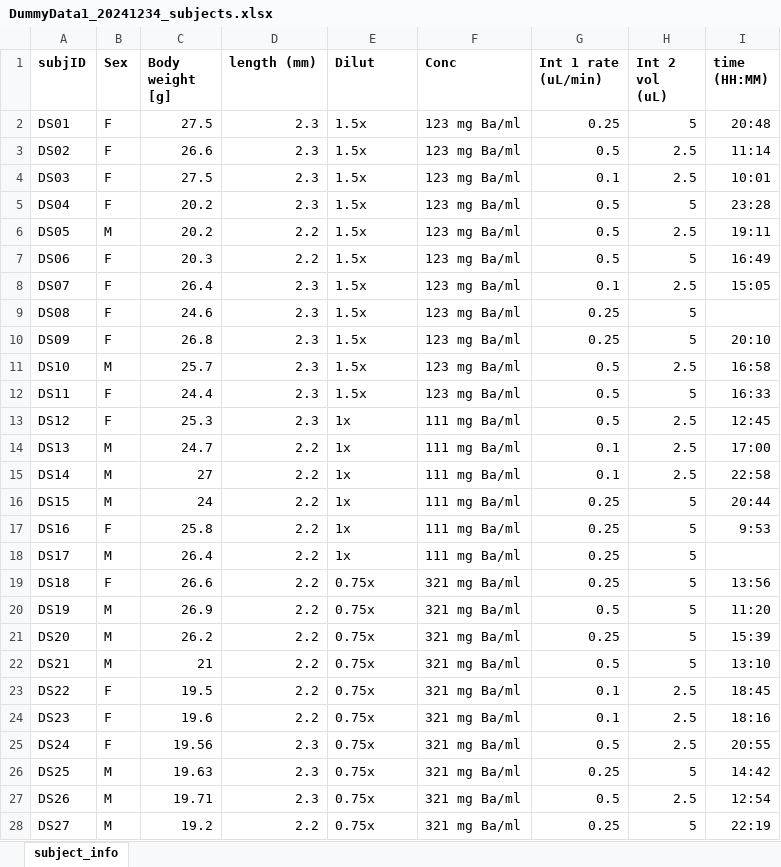
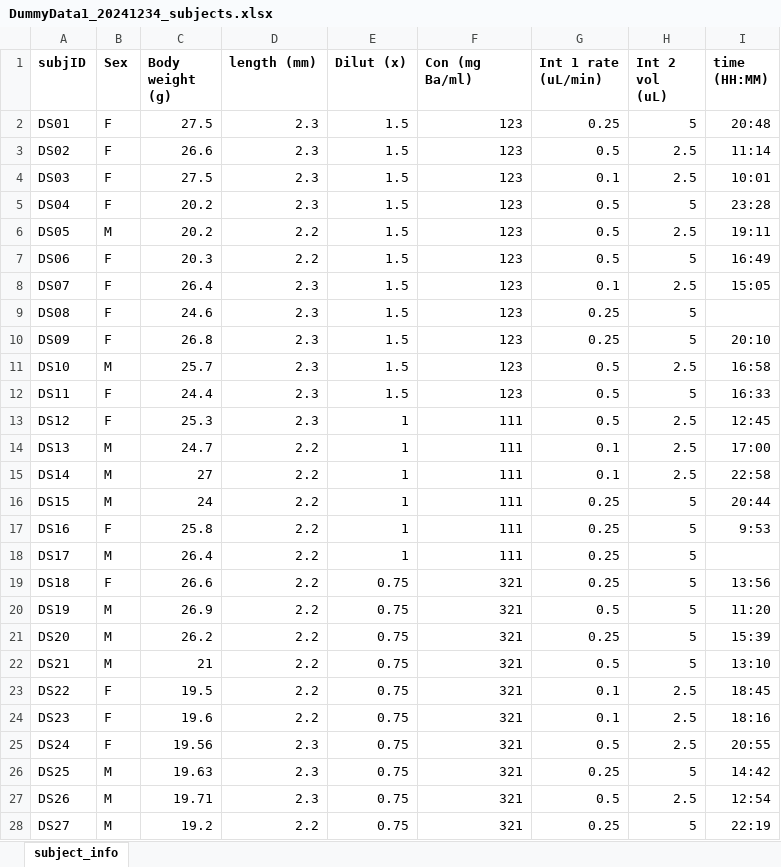
Before and after one commit to andrea-farnham/andrea-farnham.github.io, an Excel workbook: Docs/contents/ORD_index/DummyData1_20241234_subjects.xlsx, sheet subject_info, drawn as a sheet; only a part is shown; values as stored, in another font and other column widths than the file's, no borders; the diff covers the shown part only; the diff names each change by its address in the sheet, - before the commit and + after, or states it on an @@ line.

```diff
--- a/Docs/contents/ORD_index/DummyData1_20241234_subjects.xlsx (sheet subject_info)
+++ b/Docs/contents/ORD_index/DummyData1_20241234_subjects.xlsx (sheet subject_info)
-C1: Body weight [g]
+C1: Body weight (g)
-E1: Dilut
+E1: Dilut (x)
-F1: Conc
+F1: Con (mg Ba/ml)
-E2:E12 (Dilut (x)): 1.5x
+E2:E12 (Dilut (x)): 1.5
-F2:F12 (Con (mg Ba/ml)): 123 mg Ba/ml
+F2:F12 (Con (mg Ba/ml)): 123
-E13:E18 (Dilut (x)): 1x
+E13:E18 (Dilut (x)): 1
-F13:F18 (Con (mg Ba/ml)): 111 mg Ba/ml
+F13:F18 (Con (mg Ba/ml)): 111
-E19:E28 (Dilut (x)): 0.75x
+E19:E28 (Dilut (x)): 0.75
-F19:F28 (Con (mg Ba/ml)): 321 mg Ba/ml
+F19:F28 (Con (mg Ba/ml)): 321
```
Also changed, not shown: 14 edited cells elsewhere in this sheet, 7 other files.
